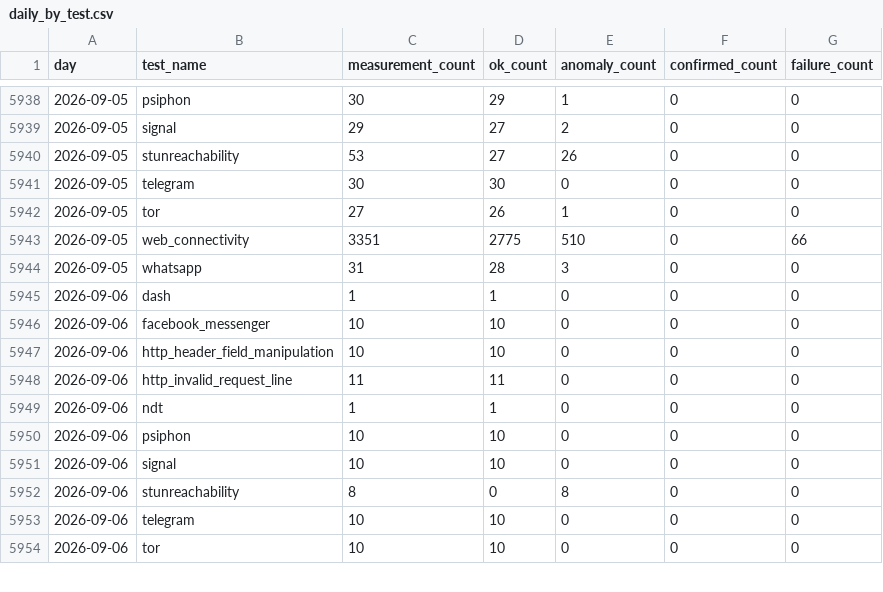
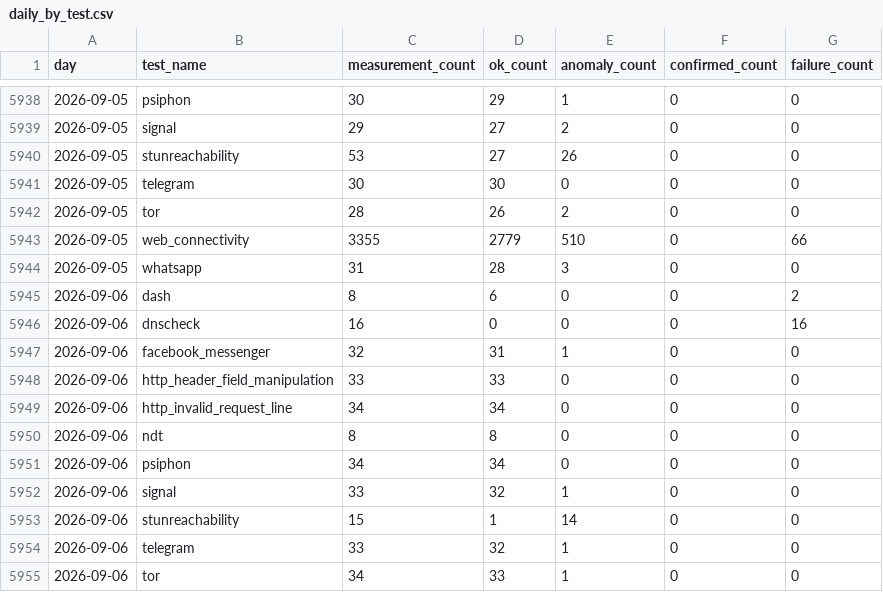
Before and after one commit to FreeTheDotYE/ye-censorship-evidence, a CSV file: data/aggregates/daily_by_test.csv, drawn as a sheet; only a part is shown, gaps mark what is left out; the diff covers the shown part only.

```diff
--- a/data/aggregates/daily_by_test.csv
+++ b/data/aggregates/daily_by_test.csv
@@ -5941,14 +5941,15 @@ day,test_name,measurement_count,ok_count,anomaly_count,confirmed_count,failure_c
 2026-09-05,telegram,30,30,0,0,0
-2026-09-05,tor,27,26,1,0,0
-2026-09-05,web_connectivity,3351,2775,510,0,66
+2026-09-05,tor,28,26,2,0,0
+2026-09-05,web_connectivity,3355,2779,510,0,66
 2026-09-05,whatsapp,31,28,3,0,0
-2026-09-06,dash,1,1,0,0,0
-2026-09-06,facebook_messenger,10,10,0,0,0
-2026-09-06,http_header_field_manipulation,10,10,0,0,0
-2026-09-06,http_invalid_request_line,11,11,0,0,0
-2026-09-06,ndt,1,1,0,0,0
-2026-09-06,psiphon,10,10,0,0,0
-2026-09-06,signal,10,10,0,0,0
-2026-09-06,stunreachability,8,0,8,0,0
-2026-09-06,telegram,10,10,0,0,0
-2026-09-06,tor,10,10,0,0,0
+2026-09-06,dash,8,6,0,0,2
+2026-09-06,dnscheck,16,0,0,0,16
+2026-09-06,facebook_messenger,32,31,1,0,0
+2026-09-06,http_header_field_manipulation,33,33,0,0,0
+2026-09-06,http_invalid_request_line,34,34,0,0,0
+2026-09-06,ndt,8,8,0,0,0
+2026-09-06,psiphon,34,34,0,0,0
+2026-09-06,signal,33,32,1,0,0
+2026-09-06,stunreachability,15,1,14,0,0
+2026-09-06,telegram,33,32,1,0,0
+2026-09-06,tor,34,33,1,0,0
```
Also changed, not shown: 12 added rows and 6 edited cells elsewhere in this file, data/aggregates/daily_by_network.csv, data/events/index.csv, 18 other files.
